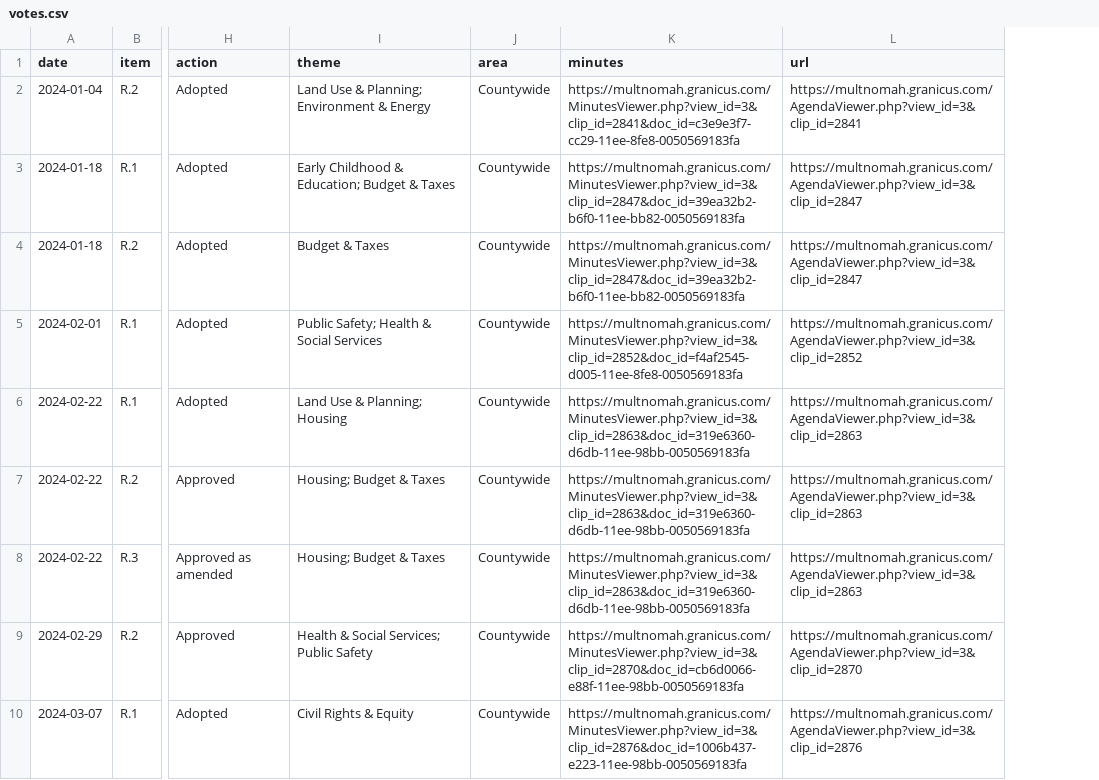
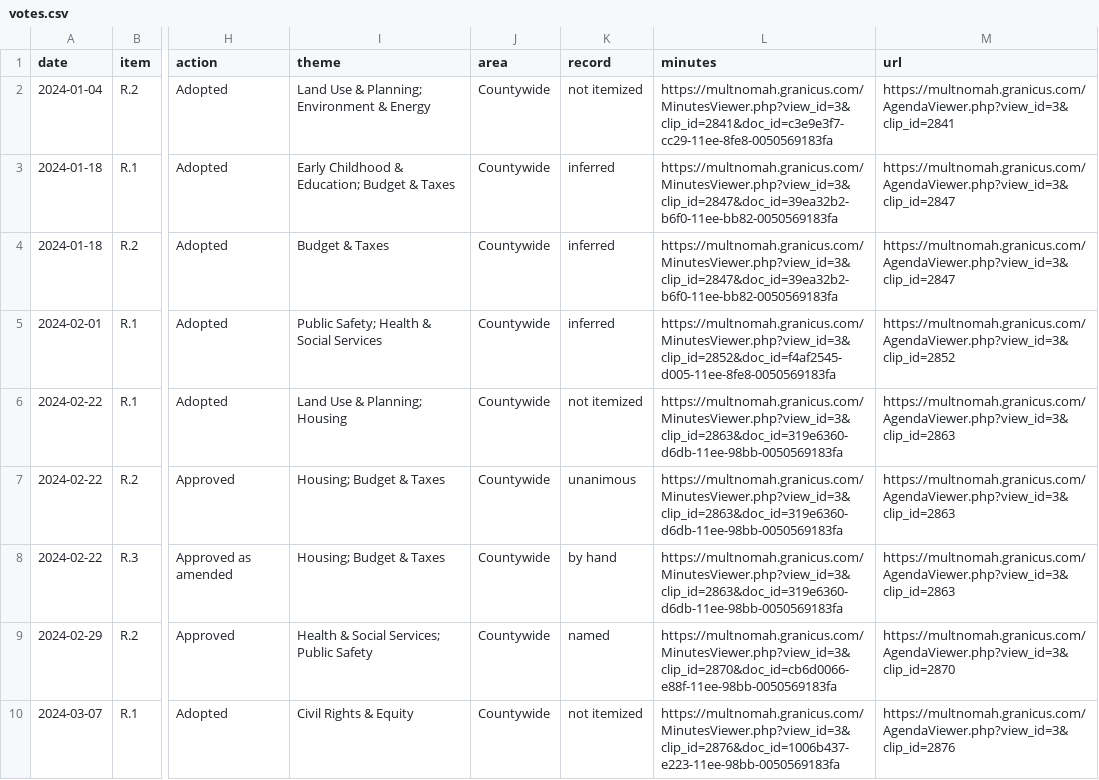
Before and after one commit to Portland-City-Council-Votes/multco-commissioner-votes, a CSV file: data/votes.csv, drawn as a sheet; only a part is shown, gaps mark what is left out; the diff names each change by its address in the sheet, - before the commit and + after, or states it on an @@ line.

```diff
--- a/data/votes.csv
+++ b/data/votes.csv
+column K (record), rows 2-10: not itemized | inferred | inferred | inferred | not itemized | unanimous | by hand | named | not itemized
```
Also changed, not shown: 8 other files.
